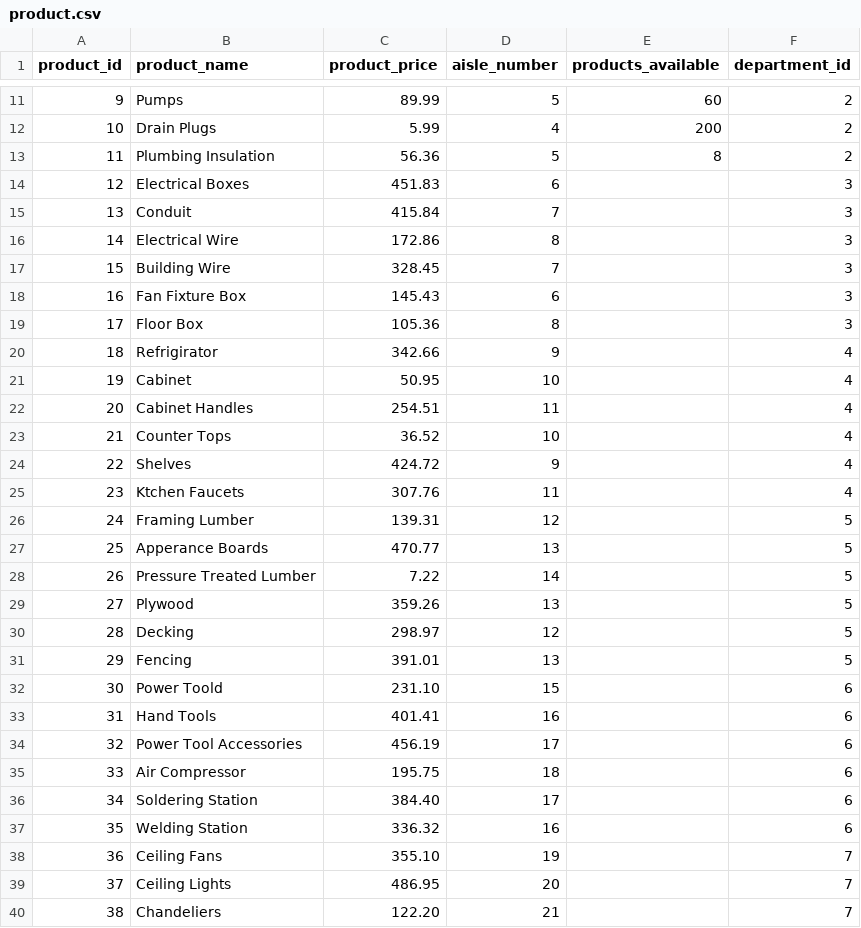
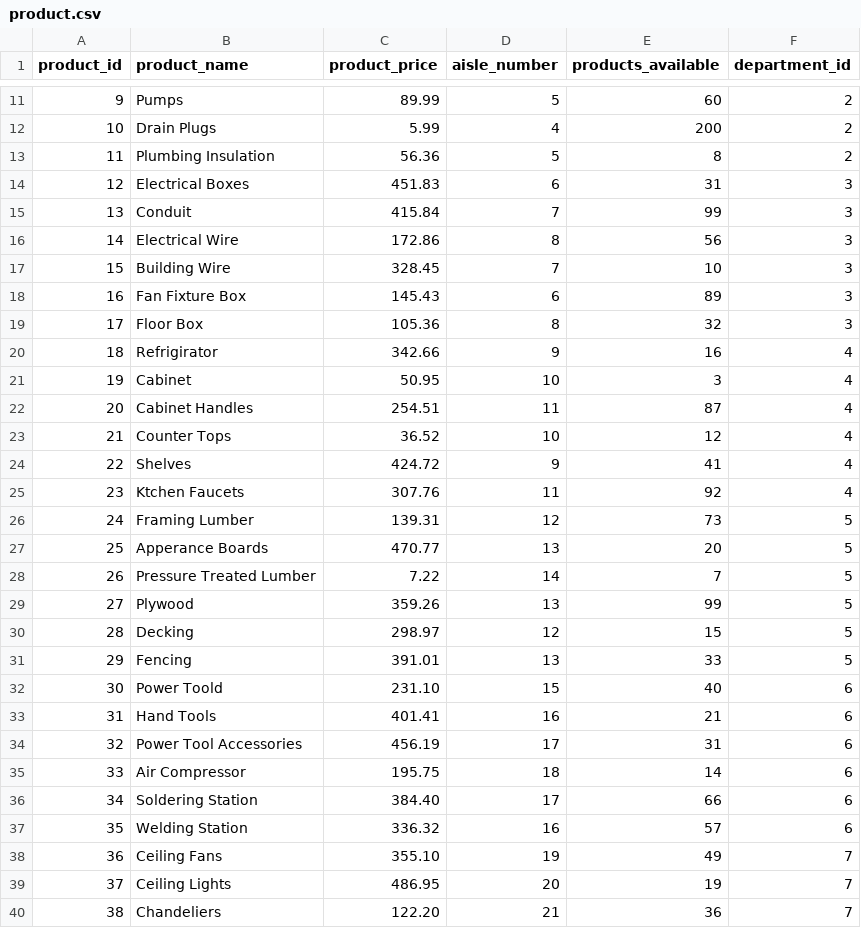
Before and after one commit to xlucascruzx/BUS92-Group-10, a CSV file: Project-Submission-1/product.csv, drawn as a sheet; only a part is shown, gaps mark what is left out; the diff covers the shown part only.

Commit message:
added numbers for product_available

```diff
--- a/Project-Submission-1/product.csv
+++ b/Project-Submission-1/product.csv
@@ -13,28 +13,28 @@ product_id,product_name,product_price,aisle_number,products_available,department
 11,Plumbing Insulation,56.36,5,8,2
-12,Electrical Boxes,451.83,6,,3
-13,Conduit,415.84,7,,3
-14,Electrical Wire,172.86,8,,3
-15,Building Wire,328.45,7,,3
-16,Fan Fixture Box,145.43,6,,3
-17,Floor Box,105.36,8,,3
-18,Refrigirator,342.66,9,,4
-19,Cabinet,50.95,10,,4
-20,Cabinet Handles,254.51,11,,4
-21,Counter Tops,36.52,10,,4
-22,Shelves,424.72,9,,4
-23,Ktchen Faucets,307.76,11,,4
-24,Framing Lumber,139.31,12,,5
-25,Apperance Boards,470.77,13,,5
-26,Pressure Treated Lumber,7.22,14,,5
-27,Plywood,359.26,13,,5
-28,Decking,298.97,12,,5
-29,Fencing,391.01,13,,5
-30,Power Toold,231.10,15,,6
-31,Hand Tools,401.41,16,,6
-32,Power Tool Accessories,456.19,17,,6
-33,Air Compressor,195.75,18,,6
-34,Soldering Station,384.40,17,,6
-35,Welding Station,336.32,16,,6
-36,Ceiling Fans,355.10,19,,7
-37,Ceiling Lights,486.95,20,,7
-38,Chandeliers,122.20,21,,7
+12,Electrical Boxes,451.83,6,31,3
+13,Conduit,415.84,7,99,3
+14,Electrical Wire,172.86,8,56,3
+15,Building Wire,328.45,7,10,3
+16,Fan Fixture Box,145.43,6,89,3
+17,Floor Box,105.36,8,32,3
+18,Refrigirator,342.66,9,16,4
+19,Cabinet,50.95,10,3,4
+20,Cabinet Handles,254.51,11,87,4
+21,Counter Tops,36.52,10,12,4
+22,Shelves,424.72,9,41,4
+23,Ktchen Faucets,307.76,11,92,4
+24,Framing Lumber,139.31,12,73,5
+25,Apperance Boards,470.77,13,20,5
+26,Pressure Treated Lumber,7.22,14,7,5
+27,Plywood,359.26,13,99,5
+28,Decking,298.97,12,15,5
+29,Fencing,391.01,13,33,5
+30,Power Toold,231.10,15,40,6
+31,Hand Tools,401.41,16,21,6
+32,Power Tool Accessories,456.19,17,31,6
+33,Air Compressor,195.75,18,14,6
+34,Soldering Station,384.40,17,66,6
+35,Welding Station,336.32,16,57,6
+36,Ceiling Fans,355.10,19,49,7
+37,Ceiling Lights,486.95,20,19,7
+38,Chandeliers,122.20,21,36,7
```
Also changed, not shown: 22 edited cells elsewhere in this file.
